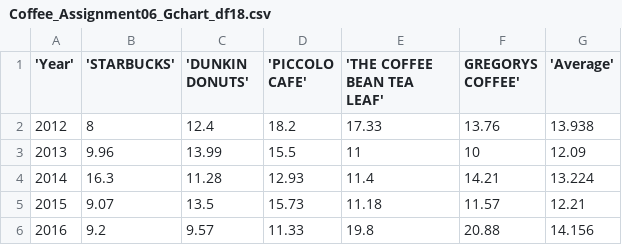
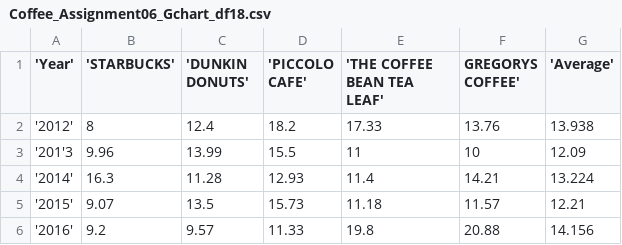
Before and after one commit to simonnyc/IS608-NYC-data, a CSV file: Coffee_Assignment06_Gchart_df18.csv, drawn as a sheet.

Commit message:
Update Coffee_Assignment06_Gchart_df18.csv

```diff
--- a/Coffee_Assignment06_Gchart_df18.csv
+++ b/Coffee_Assignment06_Gchart_df18.csv
@@ -1,6 +1,6 @@
 'Year','STARBUCKS','DUNKIN DONUTS','PICCOLO CAFE','THE COFFEE BEAN TEA LEAF',GREGORYS COFFEE','Average'
-2012,8,12.4,18.2,17.33,13.76,13.938
-2013,9.96,13.99,15.5,11,10,12.09
-2014,16.3,11.28,12.93,11.4,14.21,13.224
-2015,9.07,13.5,15.73,11.18,11.57,12.21
-2016,9.2,9.57,11.33,19.8,20.88,14.156
+'2012',8,12.4,18.2,17.33,13.76,13.938
+'201'3,9.96,13.99,15.5,11,10,12.09
+'2014',16.3,11.28,12.93,11.4,14.21,13.224
+'2015',9.07,13.5,15.73,11.18,11.57,12.21
+'2016',9.2,9.57,11.33,19.8,20.88,14.156
```
